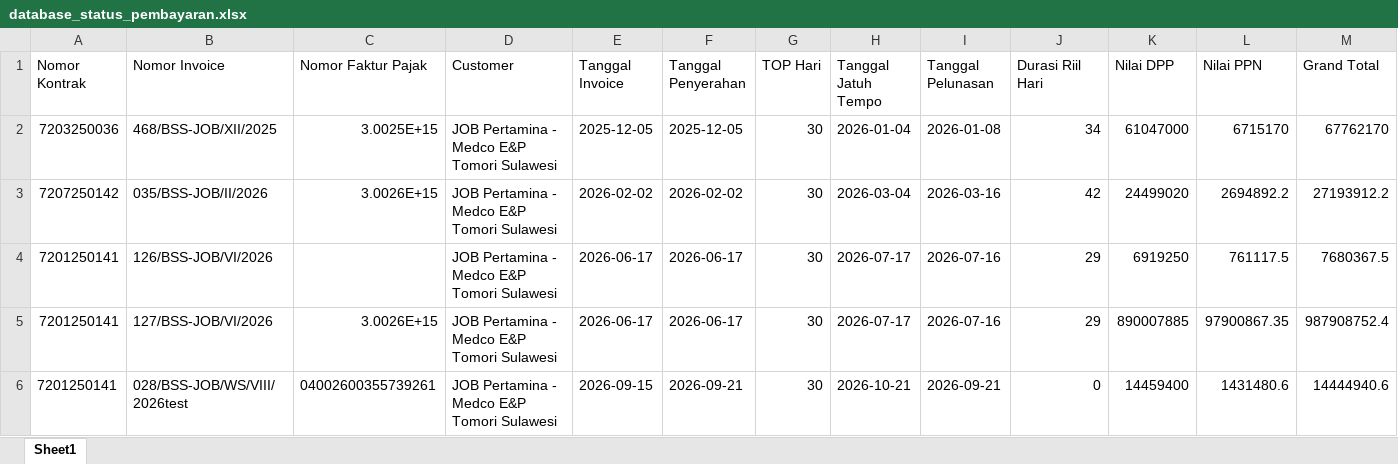
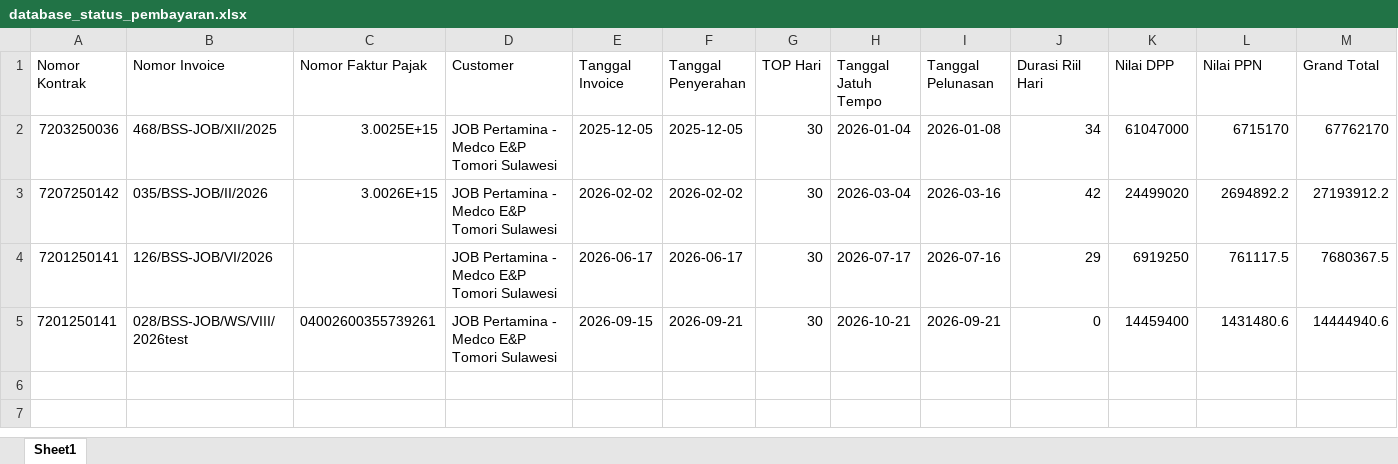
Before and after one commit to onesimussuriadi-coding/Dashboard-Proforma-Invoice-General-Services, an Excel workbook: database_penyimpanan_aman/database_status_pembayaran.xlsx, sheet Sheet1, drawn as a sheet; only a part is shown; values as stored, in another font and other column widths than the file's, no borders; rows hold the shown columns only; the diff names each change by its address in the sheet, - before the commit and + after, or states it on an @@ line.

```diff
--- a/database_penyimpanan_aman/database_status_pembayaran.xlsx (sheet Sheet1)
+++ b/database_penyimpanan_aman/database_status_pembayaran.xlsx (sheet Sheet1)
-row 5: 7201250141 | 127/BSS-JOB/VI/2026 | 3.0026E+15 | JOB Pertamina - Medco E&P Tomori Sulawesi | 2026-06-17 | 2026-06-17 | 30 | 2026-07-17 | 2026-07-16 | 29 | 890007885 | 97900867.35 | 987908752.4
```
Also changed, not shown: database_penyimpanan_aman/database_billing_tax.xlsx, 5 other files.
